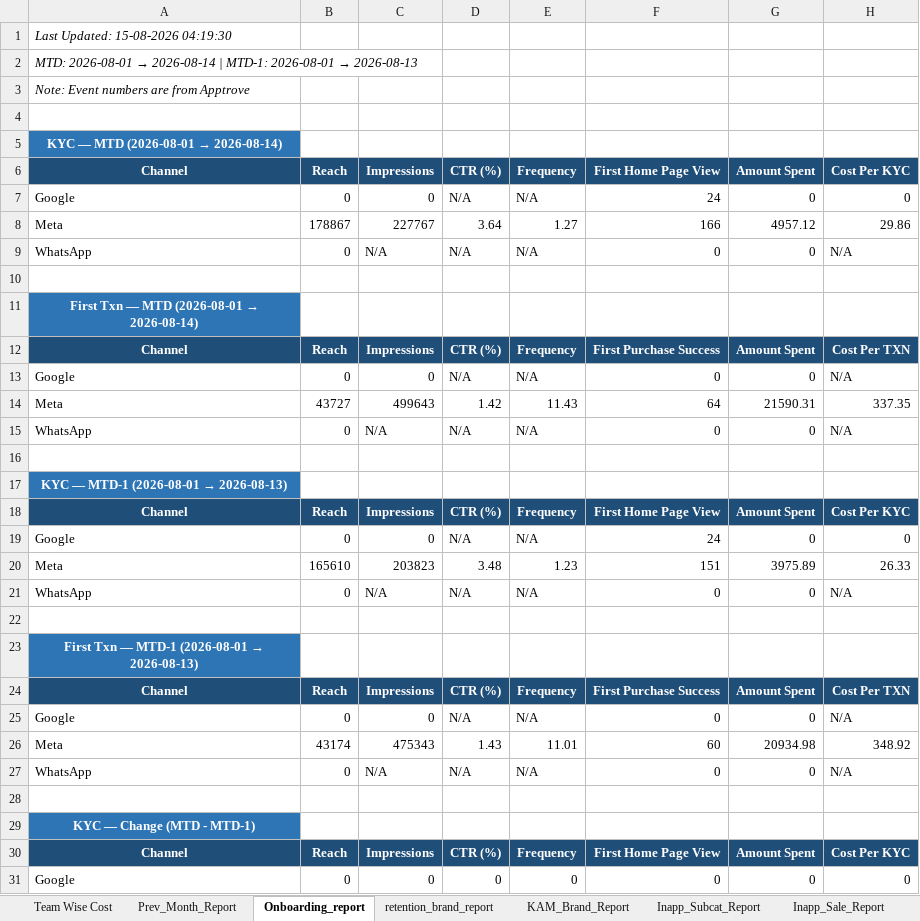
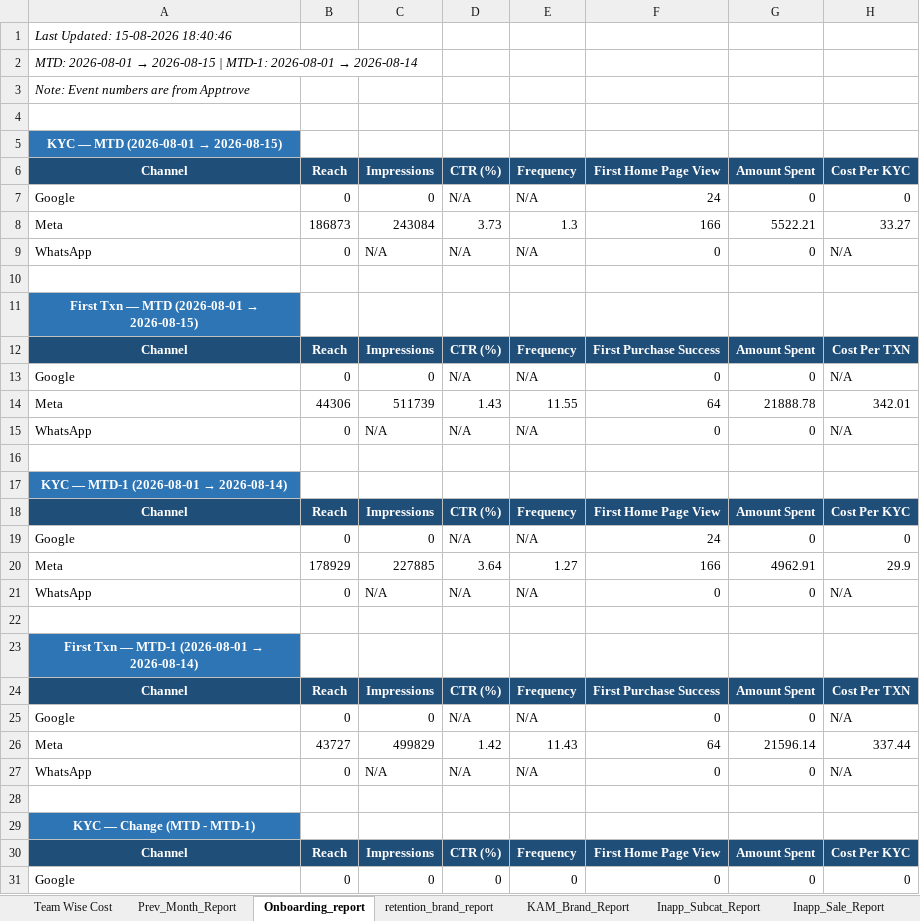
Before and after one commit to ankitbk-gm/auto_ads_report_bot, an Excel workbook: reports/Team Wise Cost.xlsx, sheet Onboarding_report, drawn as a sheet; only a part is shown; values as stored, in another font and other column widths than the file's, no borders; removed rows and columns are numbered as before the commit, all else as after; the diff covers the shown part only; the diff names each change by its address in the sheet, - before the commit and + after, or states it on an @@ line.

```diff
--- a/reports/Team Wise Cost.xlsx (sheet Onboarding_report)
+++ b/reports/Team Wise Cost.xlsx (sheet Onboarding_report)
-A1: Last Updated: 15-08-2026 04:19:30
+A1: Last Updated: 15-08-2026 18:40:46
@@ A2: …2026-08-01 → 2026-08-14 | MTD-1: 2026-08-01 → 2026-08-13 → …2026-08-01 → 2026-08-15 | MTD-1: 2026-08-01 → 2026-08-14 @@
@@ A5: KYC — MTD (2026-08-01 → 2026-08-14) → KYC — MTD (2026-08-01 → 2026-08-15) @@
-row 8: Meta | 178867 | 227767 | 3.64 | 1.27 | 166 | 4957.12 | 29.86
+row 8: Meta | 186873 | 243084 | 3.73 | 1.3 | 166 | 5522.21 | 33.27
@@ A11: First Txn — MTD (2026-08-01 → 2026-08-14) → First Txn — MTD (2026-08-01 → 2026-08-15) @@
-row 14: Meta | 43727 | 499643 | 1.42 | 11.43 | 64 | 21590.31 | 337.35
+row 14: Meta | 44306 | 511739 | 1.43 | 11.55 | 64 | 21888.78 | 342.01
@@ A17: KYC — MTD-1 (2026-08-01 → 2026-08-13) → KYC — MTD-1 (2026-08-01 → 2026-08-14) @@
-row 20: Meta | 165610 | 203823 | 3.48 | 1.23 | 151 | 3975.89 | 26.33
+row 20: Meta | 178929 | 227885 | 3.64 | 1.27 | 166 | 4962.91 | 29.9
@@ A23: First Txn — MTD-1 (2026-08-01 → 2026-08-13) → First Txn — MTD-1 (2026-08-01 → 2026-08-14) @@
-row 26: Meta | 43174 | 475343 | 1.43 | 11.01 | 60 | 20934.98 | 348.92
+row 26: Meta | 43727 | 499829 | 1.42 | 11.43 | 64 | 21596.14 | 337.44
```
Also changed, not shown: 2 added rows and 2 removed rows elsewhere in this sheet, sheet retention_brand_report, sheet Campaign_Performance_Report, sheet Team Wise Cost, sheet KAM_Brand_Report, sheet Inapp_Sale_Report, sheet Inapp_Subcat_Report, 1 more sheet.
